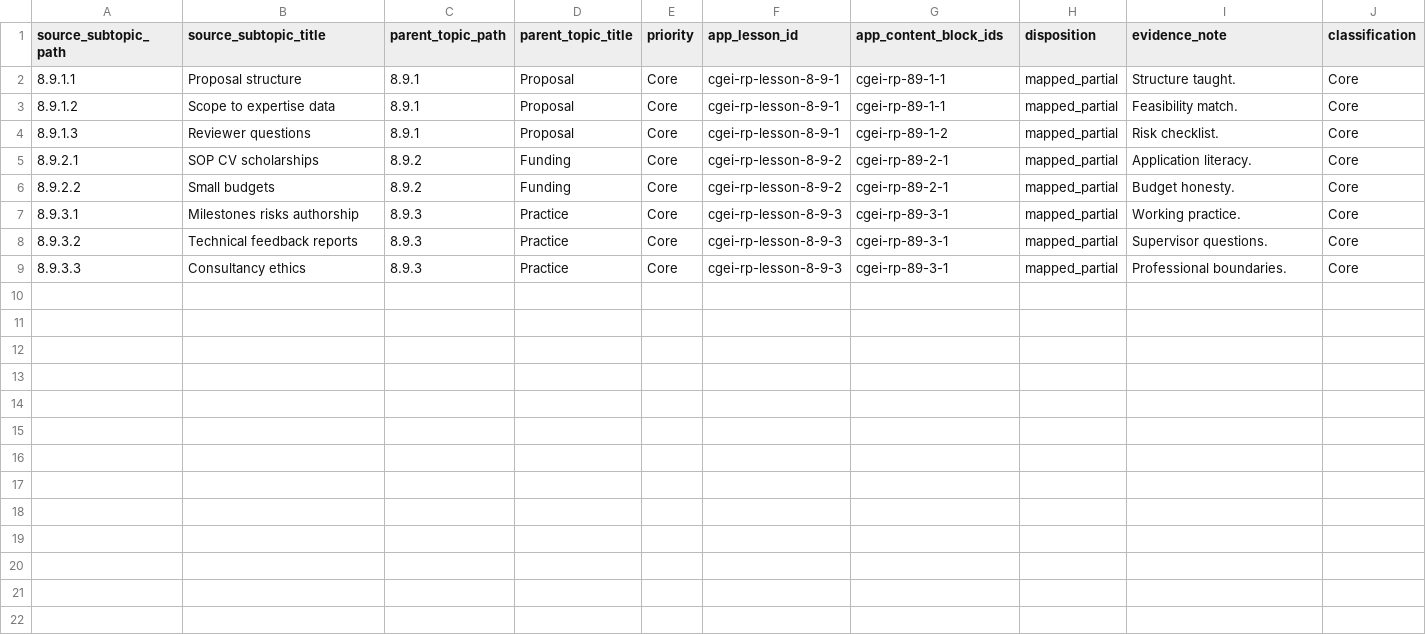
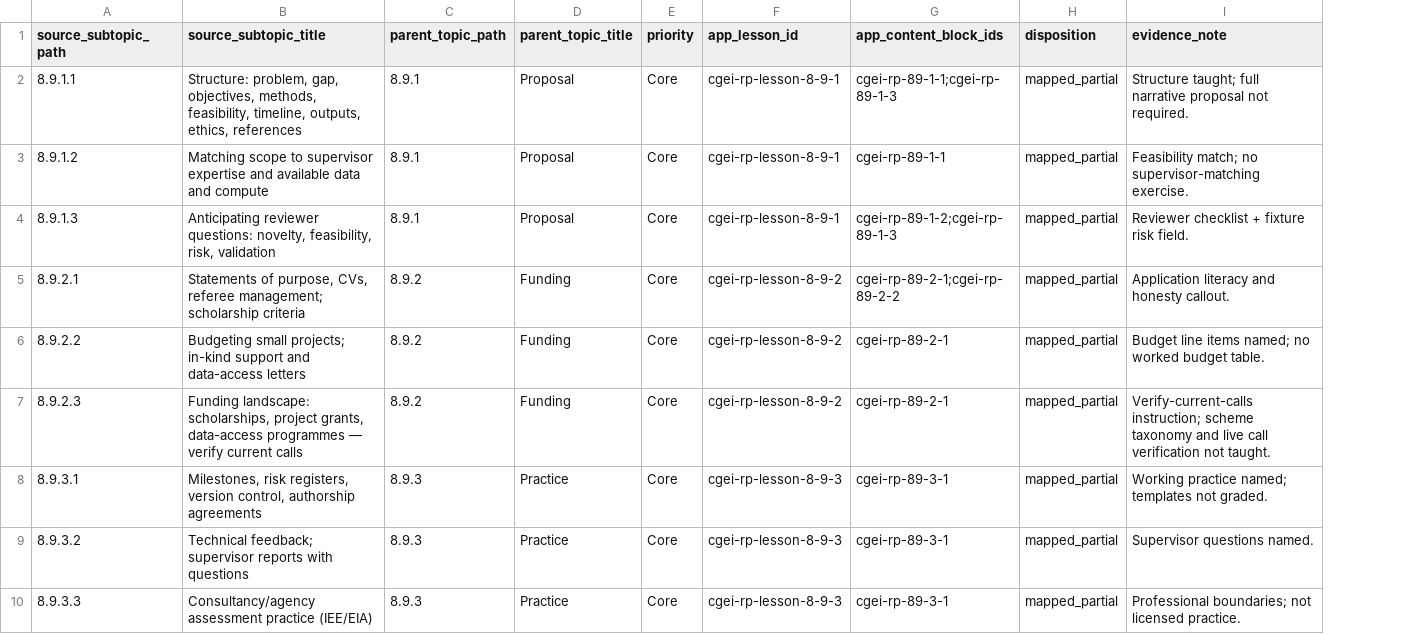
Before and after one commit to musab-shahid/my-study, a CSV file: docs/cgei/subject-8-unit-8.9-subtopic-traceability.csv, drawn as a sheet; removed rows and columns are numbered as before the commit, all else as after; the diff names each change by its address in the sheet, - before the commit and + after, or states it on an @@ line.

Commit message:
audit(cgei): verify Unit 8.9 core-leaf evidence
Evidence-only disposition for 8.9.2.3 against lesson 8-9-2; regenerate Core
coverage report.

```diff
--- a/docs/cgei/subject-8-unit-8.9-subtopic-traceability.csv
+++ b/docs/cgei/subject-8-unit-8.9-subtopic-traceability.csv
-column J (classification), rows 2-9: all Core
-B2 (source_subtopic_title): Proposal structure
+B2 (source_subtopic_title): Structure: problem, gap, objectives, methods, feasibility, timeline, outputs, ethics, references
-G2 (app_content_block_ids): cgei-rp-89-1-1
+G2 (app_content_block_ids): cgei-rp-89-1-1;cgei-rp-89-1-3
-I2 (evidence_note): Structure taught.
+I2 (evidence_note): Structure taught; full narrative proposal not required.
-B3 (source_subtopic_title): Scope to expertise data
+B3 (source_subtopic_title): Matching scope to supervisor expertise and available data and compute
-I3 (evidence_note): Feasibility match.
+I3 (evidence_note): Feasibility match; no supervisor-matching exercise.
-B4 (source_subtopic_title): Reviewer questions
+B4 (source_subtopic_title): Anticipating reviewer questions: novelty, feasibility, risk, validation
-G4 (app_content_block_ids): cgei-rp-89-1-2
+G4 (app_content_block_ids): cgei-rp-89-1-2;cgei-rp-89-1-3
-I4 (evidence_note): Risk checklist.
+I4 (evidence_note): Reviewer checklist + fixture risk field.
-B5 (source_subtopic_title): SOP CV scholarships
+B5 (source_subtopic_title): Statements of purpose, CVs, referee management; scholarship criteria
-G5 (app_content_block_ids): cgei-rp-89-2-1
+G5 (app_content_block_ids): cgei-rp-89-2-1;cgei-rp-89-2-2
-I5 (evidence_note): Application literacy.
+I5 (evidence_note): Application literacy and honesty callout.
-B6 (source_subtopic_title): Small budgets
+B6 (source_subtopic_title): Budgeting small projects; in-kind support and data-access letters
-I6 (evidence_note): Budget honesty.
+I6 (evidence_note): Budget line items named; no worked budget table.
+row 7: 8.9.2.3 | Funding landscape: scholarships, project grants, data-access programmes — verify current calls | 8.9.2 | Funding | Core | cgei-rp-lesson-8-9-2 | cgei-rp-89-2-1 | mapped_partial | Verify-current-calls instruction; scheme taxonomy and live call verification not taught.
-B8 (source_subtopic_title): Milestones risks authorship
+B8 (source_subtopic_title): Milestones, risk registers, version control, authorship agreements
-I8 (evidence_note): Working practice.
+I8 (evidence_note): Working practice named; templates not graded.
-B9 (source_subtopic_title): Technical feedback reports
+B9 (source_subtopic_title): Technical feedback; supervisor reports with questions
-I9 (evidence_note): Supervisor questions.
+I9 (evidence_note): Supervisor questions named.
-B10 (source_subtopic_title): Consultancy ethics
+B10 (source_subtopic_title): Consultancy/agency assessment practice (IEE/EIA)
-I10 (evidence_note): Professional boundaries.
+I10 (evidence_note): Professional boundaries; not licensed practice.
```
Also changed, not shown: docs/cgei/source-toc/core-leaf-coverage-report.csv, 1 other file.
